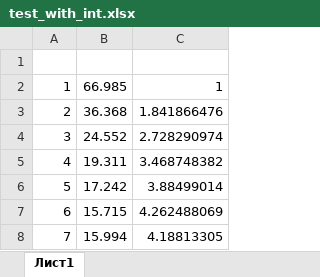
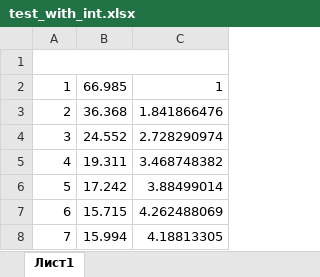
Before and after one commit to EgorBud/OC, an Excel workbook: sort/test_with_int.xlsx, sheet Лист1, drawn as a sheet; only a part is shown; values as stored, in another font and other column widths than the file's, no borders; charts and pictures not drawn; the diff names each change by its address in the sheet, - before the commit and + after, or states it on an @@ line.

Commit message:
test for complex

```diff
--- a/sort/test_with_int.xlsx (sheet Лист1)
+++ b/sort/test_with_int.xlsx (sheet Лист1)
+A1:C1 merged
```
Also changed, not shown: charts or pictures, 8 other files.
